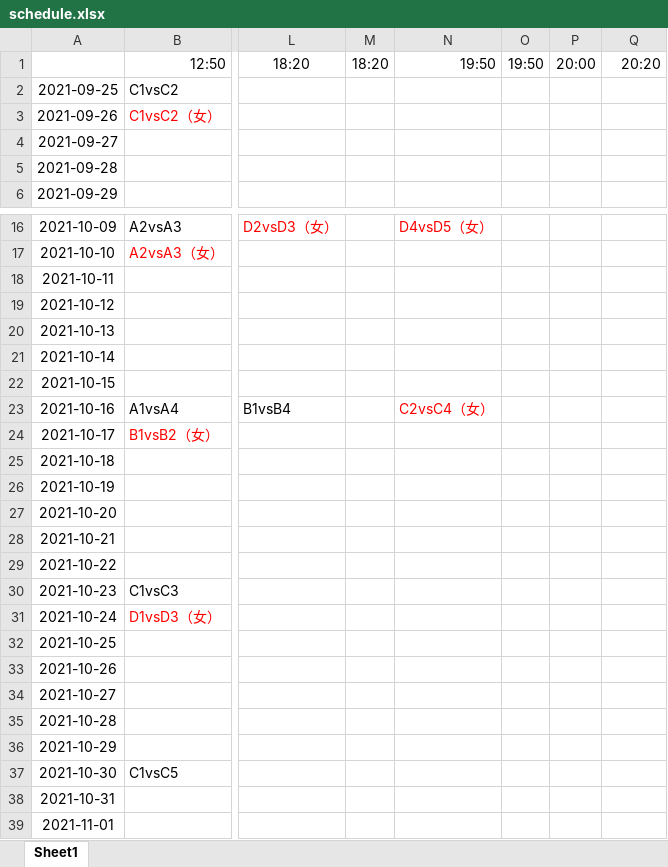
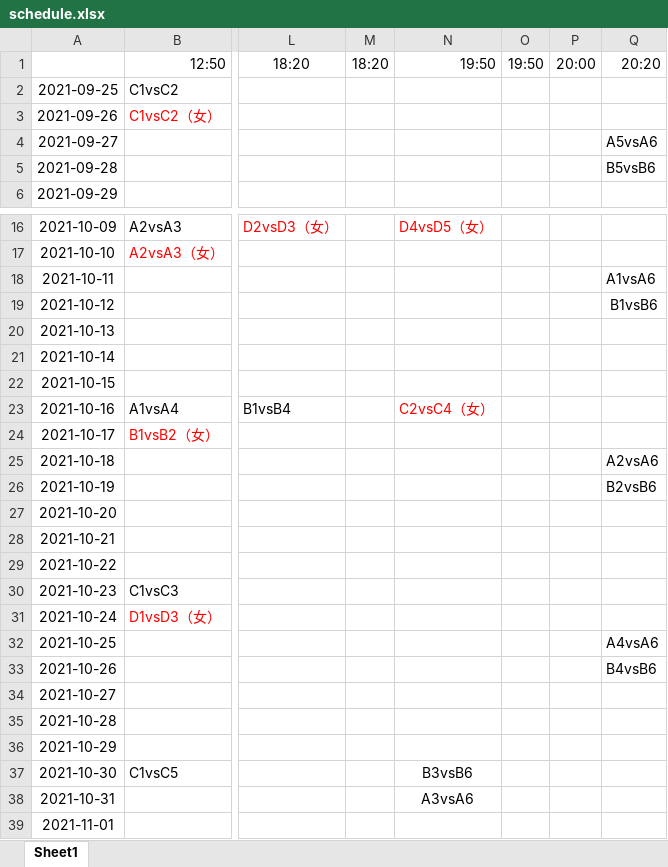
Before and after one commit to jiumao2/Miniprogram-PKUBA, an Excel workbook: schedule.xlsx, sheet Sheet1, drawn as a sheet; only a part is shown, gaps mark what is left out; values as stored, in another font and other column widths than the file's, no borders; the diff names each change by its address in the sheet, - before the commit and + after, or states it on an @@ line.

```diff
--- a/schedule.xlsx (sheet Sheet1)
+++ b/schedule.xlsx (sheet Sheet1)
-Q4: (empty)
+Q4: A5vsA6
-Q5: (empty)
+Q5: B5vsB6
-Q18: (empty)
+Q18: A1vsA6
-Q19: (empty)
+Q19: B1vsB6
-Q25: (empty)
+Q25: A2vsA6
-Q26: (empty)
+Q26: B2vsB6
-Q32: (empty)
+Q32: A4vsA6
-Q33: (empty)
+Q33: B4vsB6
-N37: (empty)
+N37: B3vsB6
-N38: (empty)
+N38: A3vsA6
```
Also changed, not shown: 3 other files.
